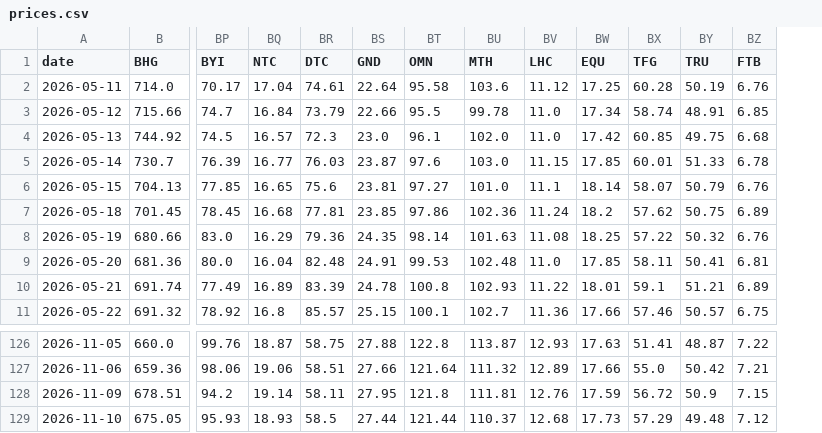
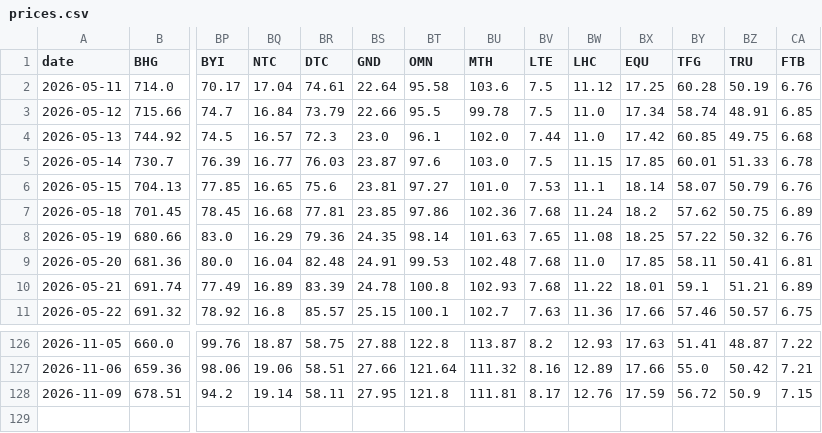
Before and after one commit to Cybermunk369/jse-screener, a CSV file: data/prices.csv, drawn as a sheet; only a part is shown, gaps mark what is left out; removed rows and columns are numbered as before the commit, all else as after; rows hold the shown columns only; the diff names each change by its address in the sheet, - before the commit and + after, or states it on an @@ line.

```diff
--- a/data/prices.csv
+++ b/data/prices.csv
+column BV (LTE), rows 2-11: 7.5 | 7.5 | 7.44 | 7.5 | 7.53 | 7.68 | 7.65 | 7.68 | 7.68 | 7.63; rows 126-128: 8.2 | 8.16 | 8.17
-row 129: 2026-11-10 | 675.05 | 95.93 | 18.93 | 58.5 | 27.44 | 121.44 | 110.37 | 12.68 | 17.73 | 57.29 | 49.48 | 7.12
```
Also changed, not shown: data/company.csv, data/history.csv, 2 other files.
